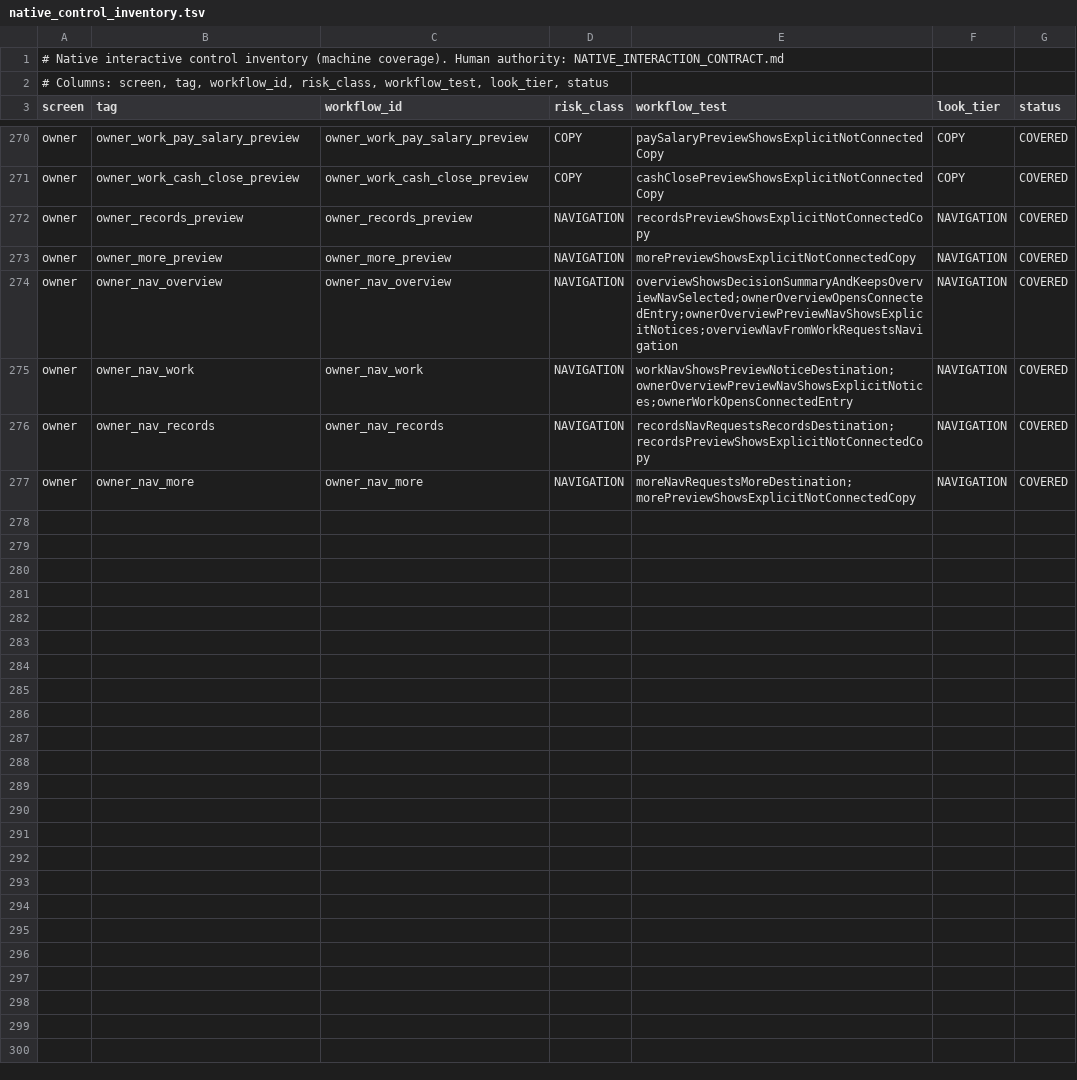
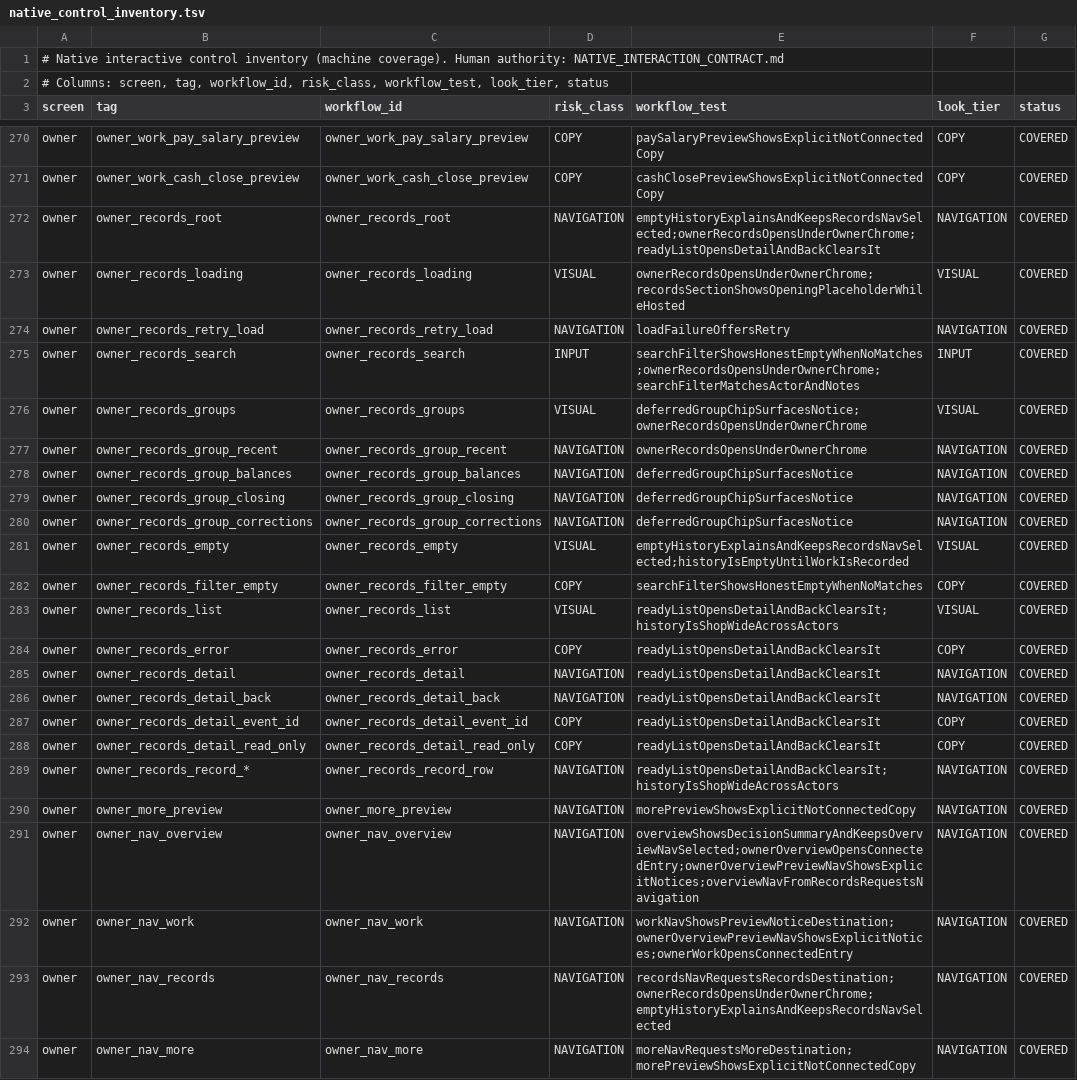
Before and after one commit to teymurl3ng/sm_counter_app, a TSV file: phase18/qa/native_control_inventory.tsv, drawn as a sheet; only a part is shown, gaps mark what is left out.

```diff
--- a/phase18/qa/native_control_inventory.tsv
+++ b/phase18/qa/native_control_inventory.tsv
@@ -271,7 +271,24 @@ owner	owner_work_pay_salary_preview	owner_work_pay_salary_preview	COPY	paySalary
 owner	owner_work_cash_close_preview	owner_work_cash_close_preview	COPY	cashClosePreviewShowsExplicitNotConnectedCopy	COPY	COVERED
-owner	owner_records_preview	owner_records_preview	NAVIGATION	recordsPreviewShowsExplicitNotConnectedCopy	NAVIGATION	COVERED
+owner	owner_records_root	owner_records_root	NAVIGATION	emptyHistoryExplainsAndKeepsRecordsNavSelected;ownerRecordsOpensUnderOwnerChrome;readyListOpensDetailAndBackClearsIt	NAVIGATION	COVERED
+owner	owner_records_loading	owner_records_loading	VISUAL	ownerRecordsOpensUnderOwnerChrome;recordsSectionShowsOpeningPlaceholderWhileHosted	VISUAL	COVERED
+owner	owner_records_retry_load	owner_records_retry_load	NAVIGATION	loadFailureOffersRetry	NAVIGATION	COVERED
+owner	owner_records_search	owner_records_search	INPUT	searchFilterShowsHonestEmptyWhenNoMatches;ownerRecordsOpensUnderOwnerChrome;searchFilterMatchesActorAndNotes	INPUT	COVERED
+owner	owner_records_groups	owner_records_groups	VISUAL	deferredGroupChipSurfacesNotice;ownerRecordsOpensUnderOwnerChrome	VISUAL	COVERED
+owner	owner_records_group_recent	owner_records_group_recent	NAVIGATION	ownerRecordsOpensUnderOwnerChrome	NAVIGATION	COVERED
+owner	owner_records_group_balances	owner_records_group_balances	NAVIGATION	deferredGroupChipSurfacesNotice	NAVIGATION	COVERED
+owner	owner_records_group_closing	owner_records_group_closing	NAVIGATION	deferredGroupChipSurfacesNotice	NAVIGATION	COVERED
+owner	owner_records_group_corrections	owner_records_group_corrections	NAVIGATION	deferredGroupChipSurfacesNotice	NAVIGATION	COVERED
+owner	owner_records_empty	owner_records_empty	VISUAL	emptyHistoryExplainsAndKeepsRecordsNavSelected;historyIsEmptyUntilWorkIsRecorded	VISUAL	COVERED
+owner	owner_records_filter_empty	owner_records_filter_empty	COPY	searchFilterShowsHonestEmptyWhenNoMatches	COPY	COVERED
+owner	owner_records_list	owner_records_list	VISUAL	readyListOpensDetailAndBackClearsIt;historyIsShopWideAcrossActors	VISUAL	COVERED
+owner	owner_records_error	owner_records_error	COPY	readyListOpensDetailAndBackClearsIt	COPY	COVERED
+owner	owner_records_detail	owner_records_detail	NAVIGATION	readyListOpensDetailAndBackClearsIt	NAVIGATION	COVERED
+owner	owner_records_detail_back	owner_records_detail_back	NAVIGATION	readyListOpensDetailAndBackClearsIt	NAVIGATION	COVERED
+owner	owner_records_detail_event_id	owner_records_detail_event_id	COPY	readyListOpensDetailAndBackClearsIt	COPY	COVERED
+owner	owner_records_detail_read_only	owner_records_detail_read_only	COPY	readyListOpensDetailAndBackClearsIt	COPY	COVERED
+owner	owner_records_record_*	owner_records_record_row	NAVIGATION	readyListOpensDetailAndBackClearsIt;historyIsShopWideAcrossActors	NAVIGATION	COVERED
 owner	owner_more_preview	owner_more_preview	NAVIGATION	morePreviewShowsExplicitNotConnectedCopy	NAVIGATION	COVERED
-owner	owner_nav_overview	owner_nav_overview	NAVIGATION	overviewShowsDecisionSummaryAndKeepsOverviewNavSelected;ownerOverviewOpensConnectedEntry;ownerOverviewPreviewNavShowsExplicitNotices;overviewNavFromWorkRequestsNavigation	NAVIGATION	COVERED
+owner	owner_nav_overview	owner_nav_overview	NAVIGATION	overviewShowsDecisionSummaryAndKeepsOverviewNavSelected;ownerOverviewOpensConnectedEntry;ownerOverviewPreviewNavShowsExplicitNotices;overviewNavFromRecordsRequestsNavigation	NAVIGATION	COVERED
 owner	owner_nav_work	owner_nav_work	NAVIGATION	workNavShowsPreviewNoticeDestination;ownerOverviewPreviewNavShowsExplicitNotices;ownerWorkOpensConnectedEntry	NAVIGATION	COVERED
-owner	owner_nav_records	owner_nav_records	NAVIGATION	recordsNavRequestsRecordsDestination;recordsPreviewShowsExplicitNotConnectedCopy	NAVIGATION	COVERED
+owner	owner_nav_records	owner_nav_records	NAVIGATION	recordsNavRequestsRecordsDestination;ownerRecordsOpensUnderOwnerChrome;emptyHistoryExplainsAndKeepsRecordsNavSelected	NAVIGATION	COVERED
 owner	owner_nav_more	owner_nav_more	NAVIGATION	moreNavRequestsMoreDestination;morePreviewShowsExplicitNotConnectedCopy	NAVIGATION	COVERED
```
Also changed, not shown: 13 other files.
